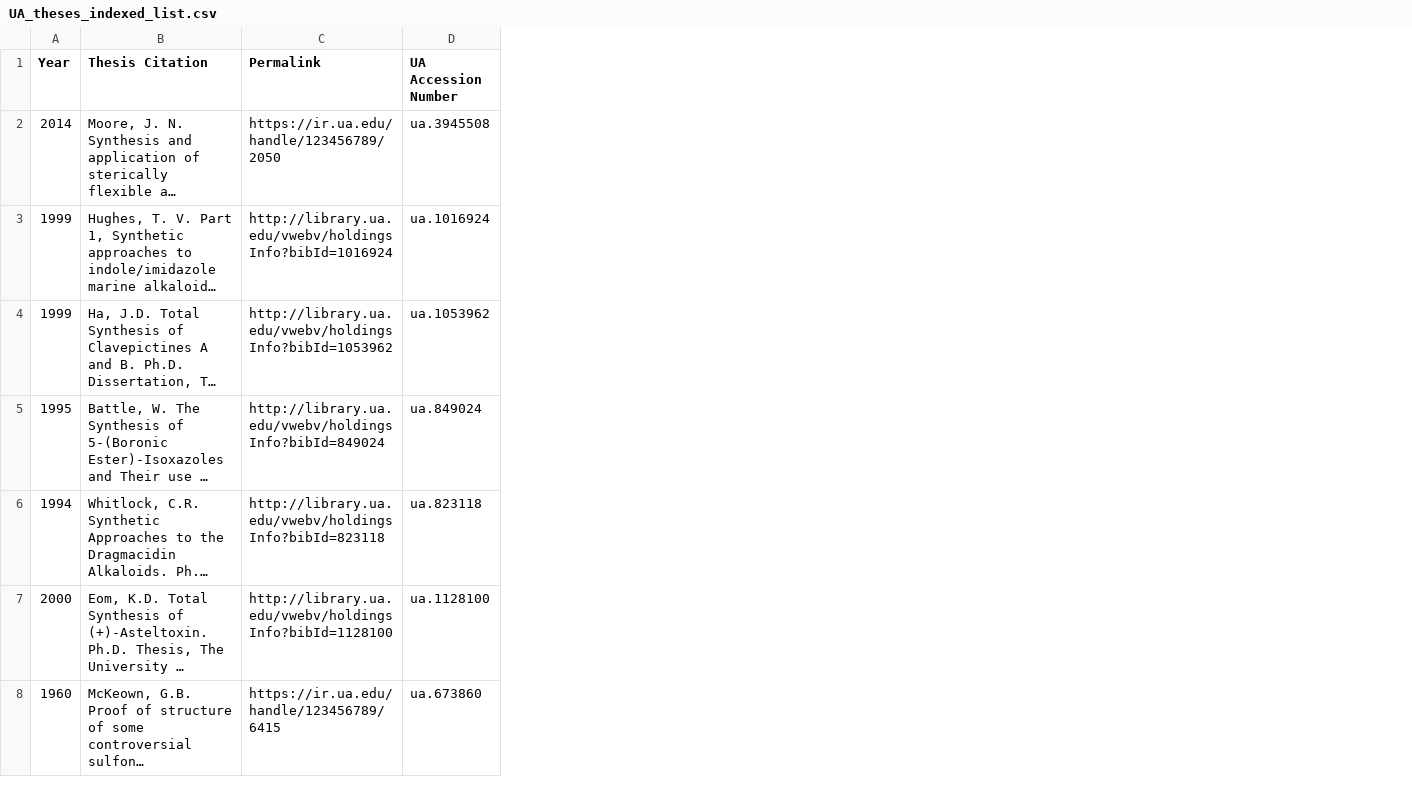
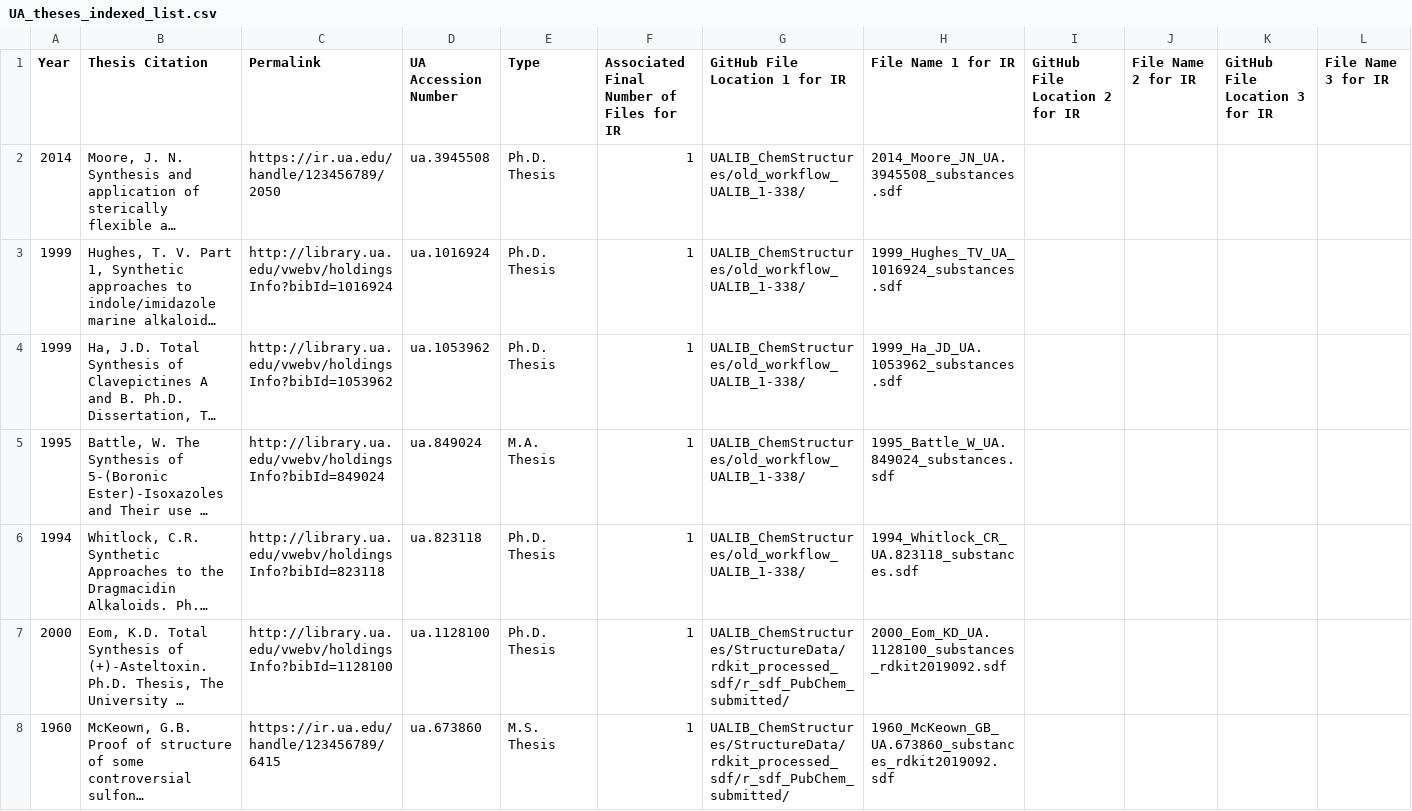
Before and after one commit to UA-Libraries-Research-Data-Services/UALIB_ChemStructures, a CSV file: StructureData/UA_theses_indexed_list.csv, drawn as a sheet; only a part is shown; long unchanged cells end in …; the diff covers the shown part only; the diff names each change by its address in the sheet, - before the commit and + after, or states it on an @@ line.

Commit message:
update UA theses indexed list

```diff
--- a/StructureData/UA_theses_indexed_list.csv
+++ b/StructureData/UA_theses_indexed_list.csv
+column E (Type), rows 2-8: Ph.D. Thesis | Ph.D. Thesis | Ph.D. Thesis | M.A. Thesis | Ph.D. Thesis | Ph.D. Thesis | M.S. Thesis
+column F, rows 1-8: Associated Final Number of Files for IR | 1 | 1 | 1 | 1 | 1 | 1 | 1
+column G (GitHub File Location 1 for IR), rows 2-8: UALIB_ChemStructures/old_workflow_UALIB_1-338/ | UALIB_ChemStructures/old_workflow_UALIB_1-338/ | UALIB_ChemStructures/old_workflow_UALIB_1-338/ | UALIB_ChemStructures/old_workflow_UALIB_1-338/ | UALIB_ChemStructures/old_workflow_UALIB_1-338/ | UALIB_ChemStructures/StructureData/rdkit_processed_sdf/r_sdf_PubChem_submitted/ | UALIB_ChemStructures/StructureData/rdkit_processed_sdf/r_sdf_PubChem_submitted/
+column H (File Name 1 for IR), rows 2-8: 2014_Moore_JN_UA.3945508_substances.sdf | 1999_Hughes_TV_UA_1016924_substances.sdf | 1999_Ha_JD_UA.1053962_substances.sdf | 1995_Battle_W_UA.849024_substances.sdf | 1994_Whitlock_CR_UA.823118_substances.sdf | 2000_Eom_KD_UA.1128100_substances_rdkit2019092.sdf | 1960_McKeown_GB_UA.673860_substances_rdkit2019092.sdf
+column I (GitHub File Location 2 for IR), empty
+column J (File Name 2 for IR), empty
+column K (GitHub File Location 3 for IR), empty
+column L (File Name 3 for IR), empty
```
Also changed, not shown: 4 edited cells elsewhere in this file.
